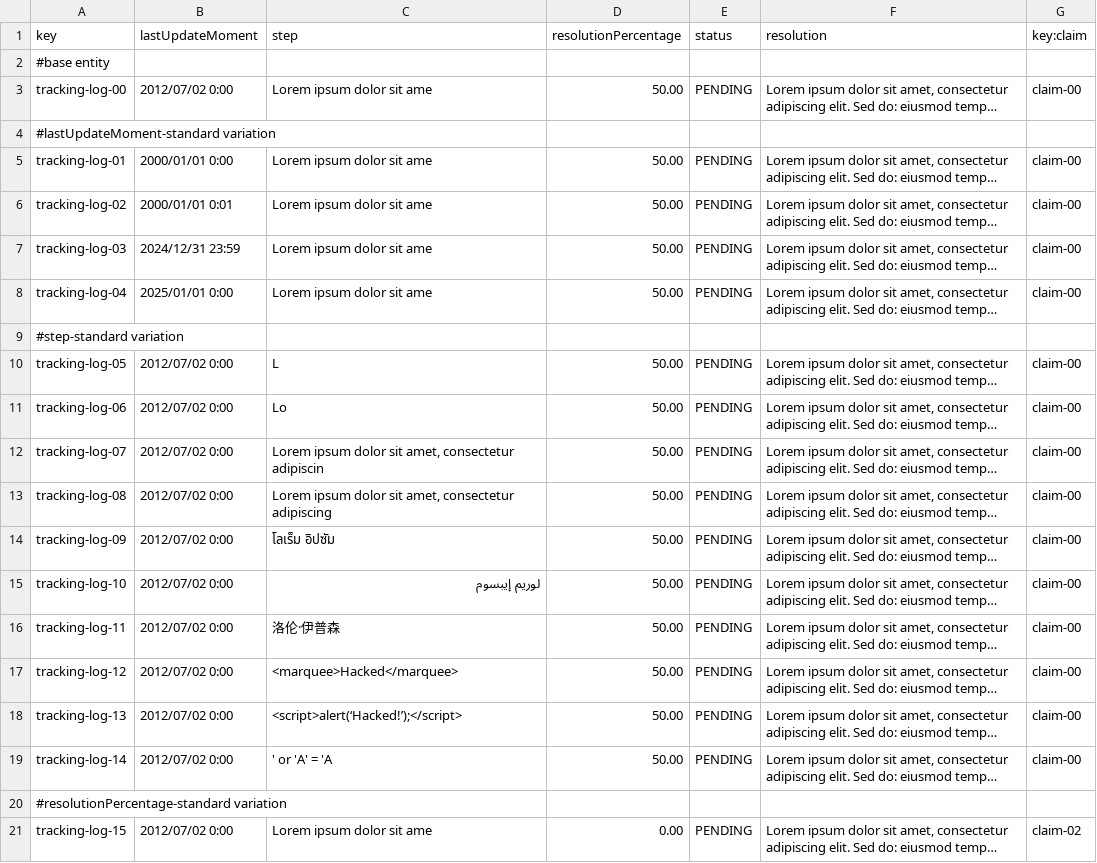
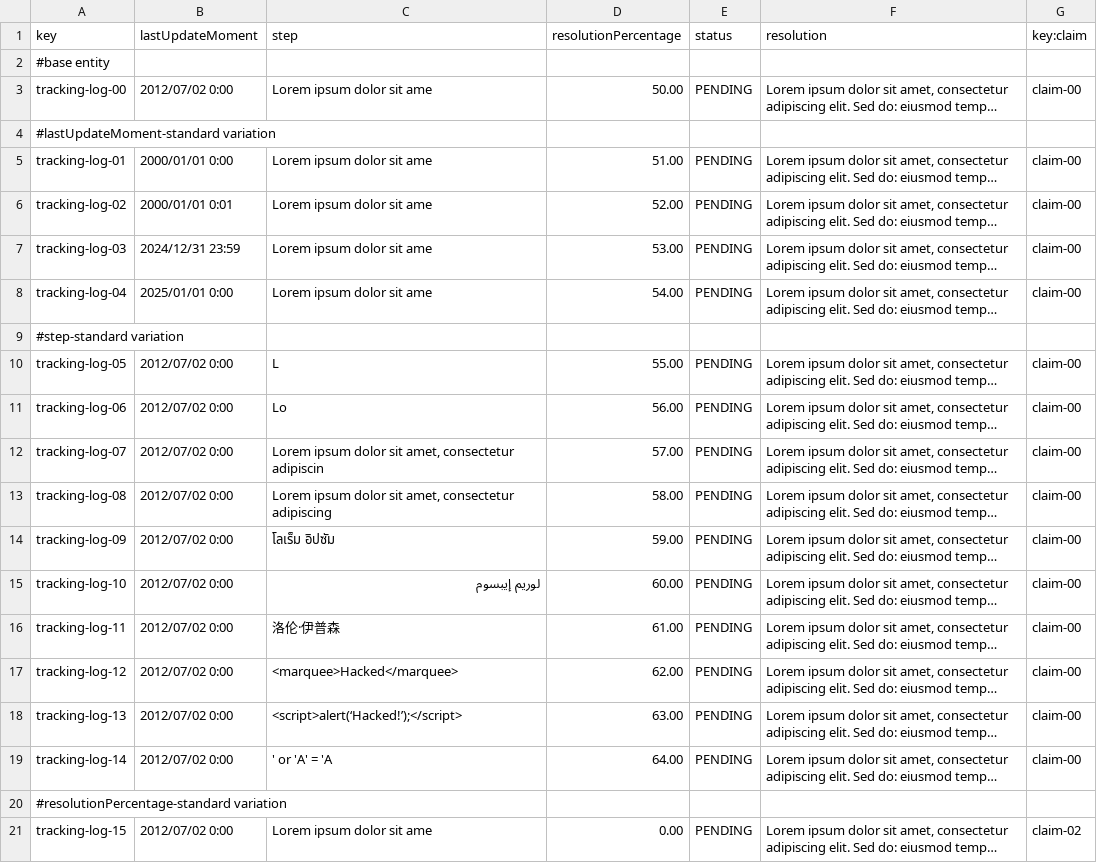
Before and after one commit to DP2-C1-063/Acme-ANS-D04, a CSV file: src/main/resources/WEB-INF/data/sample/tracking-log.csv, drawn as a sheet; only a part is shown; long unchanged cells end in …; the diff covers the shown part only; the diff names each change by its address in the sheet, - before the commit and + after, or states it on an @@ line.

```diff
--- a/src/main/resources/WEB-INF/data/sample/tracking-log.csv
+++ b/src/main/resources/WEB-INF/data/sample/tracking-log.csv
-D5 (resolutionPercentage): 50.00
+D5 (resolutionPercentage): 51.00
-D6 (resolutionPercentage): 50.00
+D6 (resolutionPercentage): 52.00
-D7 (resolutionPercentage): 50.00
+D7 (resolutionPercentage): 53.00
-D8 (resolutionPercentage): 50.00
+D8 (resolutionPercentage): 54.00
-D10 (resolutionPercentage): 50.00
+D10 (resolutionPercentage): 55.00
-D11 (resolutionPercentage): 50.00
+D11 (resolutionPercentage): 56.00
-D12 (resolutionPercentage): 50.00
+D12 (resolutionPercentage): 57.00
-D13 (resolutionPercentage): 50.00
+D13 (resolutionPercentage): 58.00
-D14 (resolutionPercentage): 50.00
+D14 (resolutionPercentage): 59.00
-D15 (resolutionPercentage): 50.00
+D15 (resolutionPercentage): 60.00
-D16 (resolutionPercentage): 50.00
+D16 (resolutionPercentage): 61.00
-D17 (resolutionPercentage): 50.00
+D17 (resolutionPercentage): 62.00
-D18 (resolutionPercentage): 50.00
+D18 (resolutionPercentage): 63.00
-D19 (resolutionPercentage): 50.00
+D19 (resolutionPercentage): 64.00
```
Also changed, not shown: 13 edited cells elsewhere in this file, src/main/resources/WEB-INF/data/sample/assistance-agent.csv, src/main/resources/WEB-INF/data/sample/claim.csv, 4 other files.
